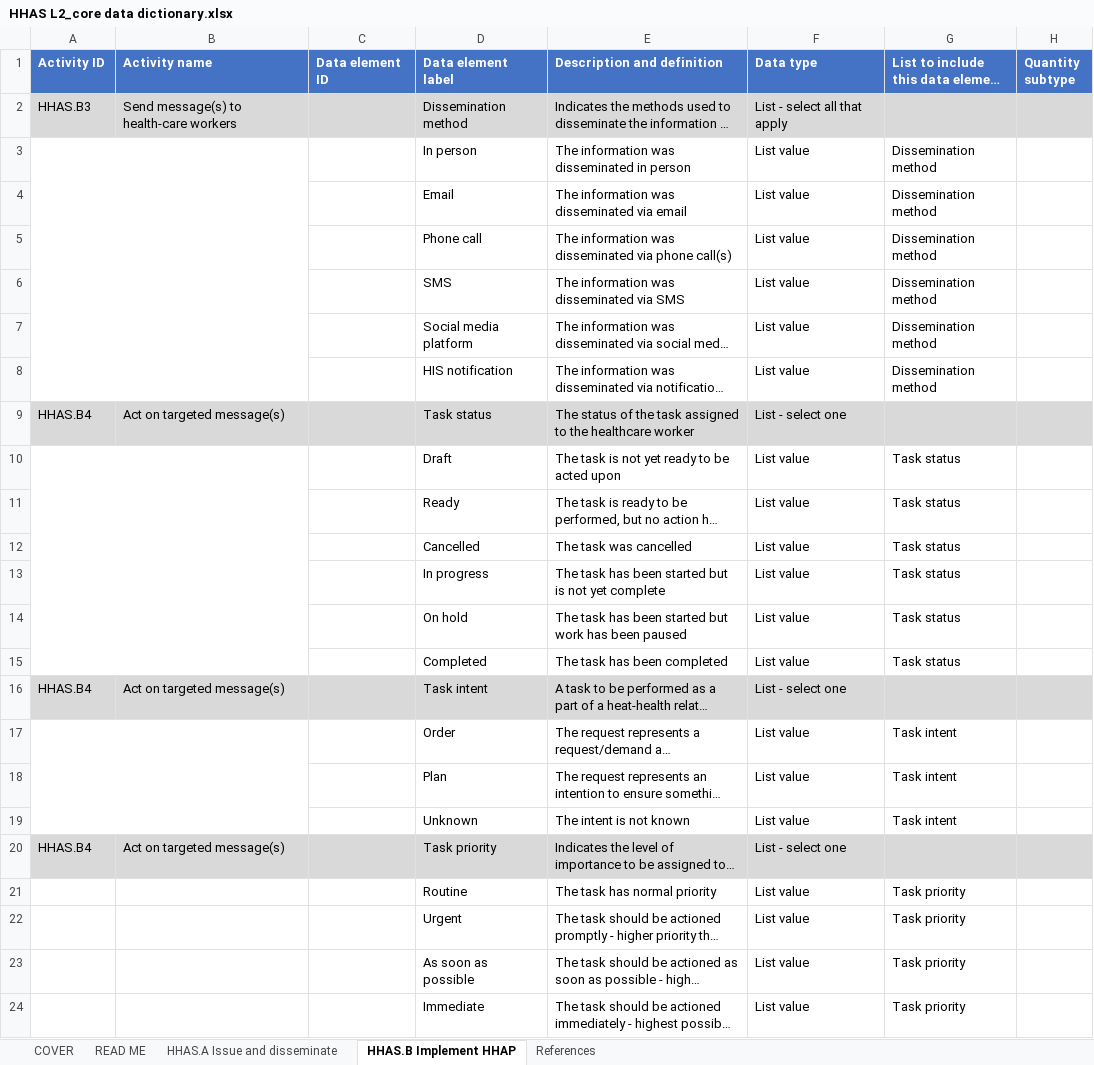
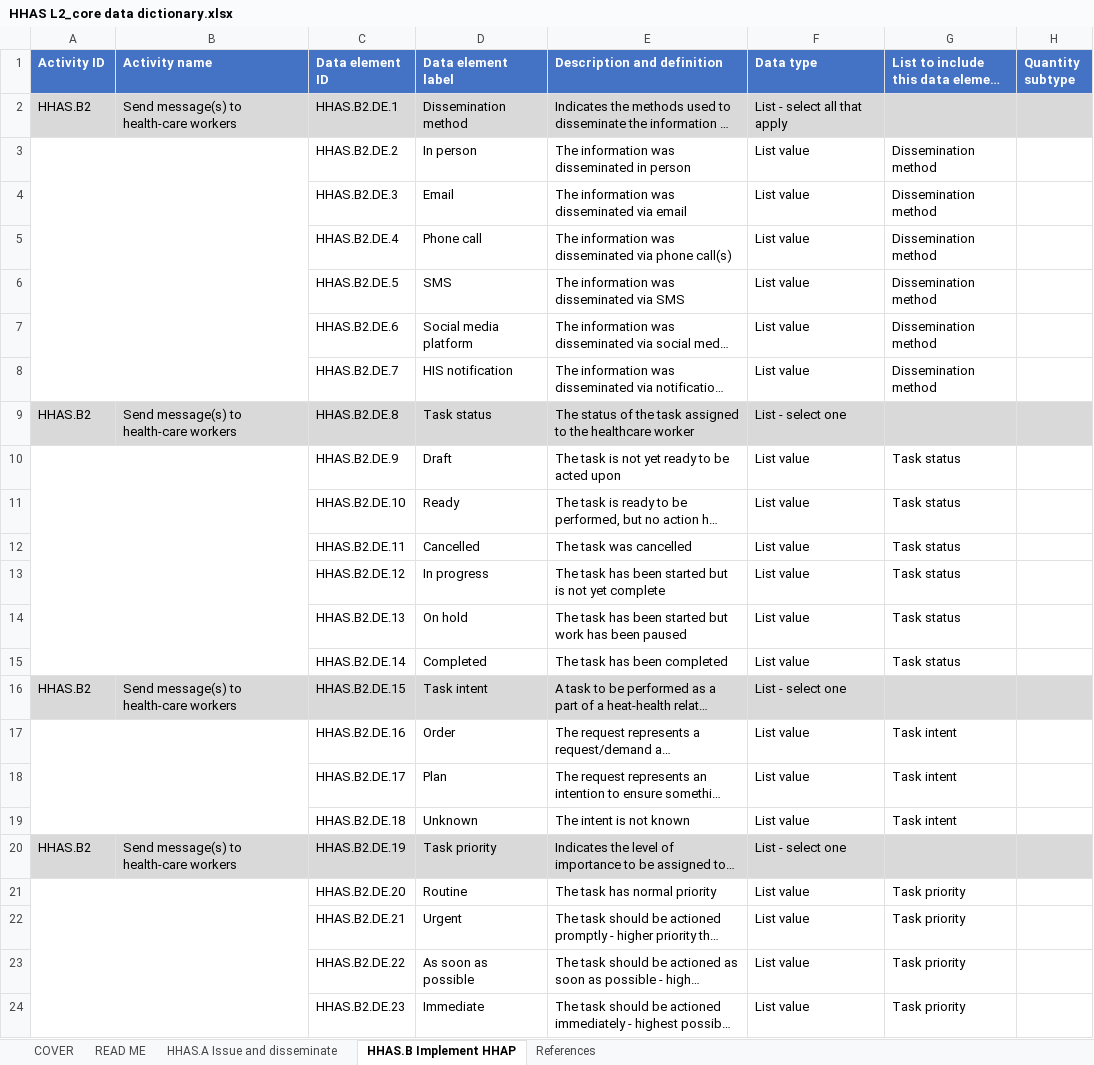
Before and after one commit to c-corman/smart-l2-hhas-CC, an Excel workbook: input/dictionary/HHAS L2_core data dictionary.xlsx, sheet HHAS.B Implement HHAP, drawn as a sheet; only a part is shown; long unchanged cells end in …; values as stored, in another font and other column widths than the file's, no borders; conditional formats not drawn; the diff covers the shown part only; the diff names each change by its address in the sheet, - before the commit and + after, or states it on an @@ line.

```diff
--- a/input/dictionary/HHAS L2_core data dictionary.xlsx (sheet HHAS.B Implement HHAP)
+++ b/input/dictionary/HHAS L2_core data dictionary.xlsx (sheet HHAS.B Implement HHAP)
-A2 (Activity ID): HHAS.B3
+A2 (Activity ID): HHAS.B2
-C2 (Data element ID): (empty)
+C2 (Data element ID): HHAS.B2.DE.1
-C3 (Data element ID): (empty)
+C3 (Data element ID): HHAS.B2.DE.2
-C4 (Data element ID): (empty)
+C4 (Data element ID): HHAS.B2.DE.3
-C5 (Data element ID): (empty)
+C5 (Data element ID): HHAS.B2.DE.4
-C6 (Data element ID): (empty)
+C6 (Data element ID): HHAS.B2.DE.5
-C7 (Data element ID): (empty)
+C7 (Data element ID): HHAS.B2.DE.6
-C8 (Data element ID): (empty)
+C8 (Data element ID): HHAS.B2.DE.7
-A9 (Activity ID): HHAS.B4
+A9 (Activity ID): HHAS.B2
-B9 (Activity name): Act on targeted message(s)
+B9 (Activity name): Send message(s) to health-care workers
-C9 (Data element ID): (empty)
+C9 (Data element ID): HHAS.B2.DE.8
-C10 (Data element ID): (empty)
+C10 (Data element ID): HHAS.B2.DE.9
-C11 (Data element ID): (empty)
+C11 (Data element ID): HHAS.B2.DE.10
-C12 (Data element ID): (empty)
+C12 (Data element ID): HHAS.B2.DE.11
-C13 (Data element ID): (empty)
+C13 (Data element ID): HHAS.B2.DE.12
-C14 (Data element ID): (empty)
+C14 (Data element ID): HHAS.B2.DE.13
-C15 (Data element ID): (empty)
+C15 (Data element ID): HHAS.B2.DE.14
-A16 (Activity ID): HHAS.B4
+A16 (Activity ID): HHAS.B2
-B16 (Activity name): Act on targeted message(s)
+B16 (Activity name): Send message(s) to health-care workers
-C16 (Data element ID): (empty)
+C16 (Data element ID): HHAS.B2.DE.15
-C17 (Data element ID): (empty)
+C17 (Data element ID): HHAS.B2.DE.16
-C18 (Data element ID): (empty)
+C18 (Data element ID): HHAS.B2.DE.17
-C19 (Data element ID): (empty)
+C19 (Data element ID): HHAS.B2.DE.18
-A20 (Activity ID): HHAS.B4
+A20 (Activity ID): HHAS.B2
-B20 (Activity name): Act on targeted message(s)
+B20 (Activity name): Send message(s) to health-care workers
-C20 (Data element ID): (empty)
+C20 (Data element ID): HHAS.B2.DE.19
+A21:B24 merged
-C21 (Data element ID): (empty)
+C21 (Data element ID): HHAS.B2.DE.20
-C22 (Data element ID): (empty)
+C22 (Data element ID): HHAS.B2.DE.21
-C23 (Data element ID): (empty)
+C23 (Data element ID): HHAS.B2.DE.22
-C24 (Data element ID): (empty)
+C24 (Data element ID): HHAS.B2.DE.23
```
Also changed, not shown: 37 edited cells elsewhere in this sheet, sheet HHAS.A Issue and disseminate, sheet References, sheet READ ME, sheet COVER, input/system-requirements/HHAS L2_functional and non-functional requirements.xlsx, 12 other files.
